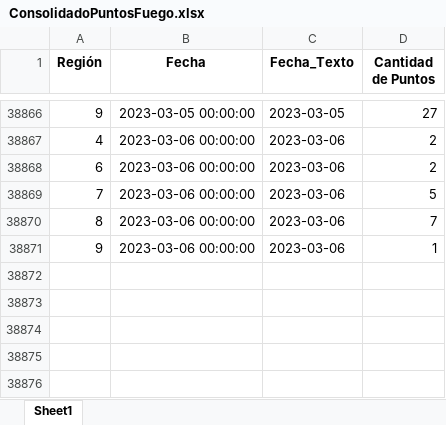
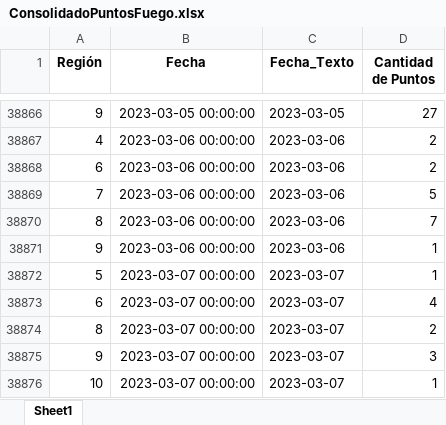
Before and after one commit to Sud-Austral/PUNTOS_FUEGO, an Excel workbook: Data/ConsolidadoPuntosFuego.xlsx, sheet Sheet1, drawn as a sheet; only a part is shown, gaps mark what is left out; values as stored, in another font and other column widths than the file's, no borders; the diff names each change by its address in the sheet, - before the commit and + after, or states it on an @@ line.

```diff
--- a/Data/ConsolidadoPuntosFuego.xlsx (sheet Sheet1)
+++ b/Data/ConsolidadoPuntosFuego.xlsx (sheet Sheet1)
+row 38872: 5 | 2023-03-07 00:00:00 | 2023-03-07 | 1
+row 38873: 6 | 2023-03-07 00:00:00 | 2023-03-07 | 4
+row 38874: 8 | 2023-03-07 00:00:00 | 2023-03-07 | 2
+row 38875: 9 | 2023-03-07 00:00:00 | 2023-03-07 | 3
+row 38876: 10 | 2023-03-07 00:00:00 | 2023-03-07 | 1
```
